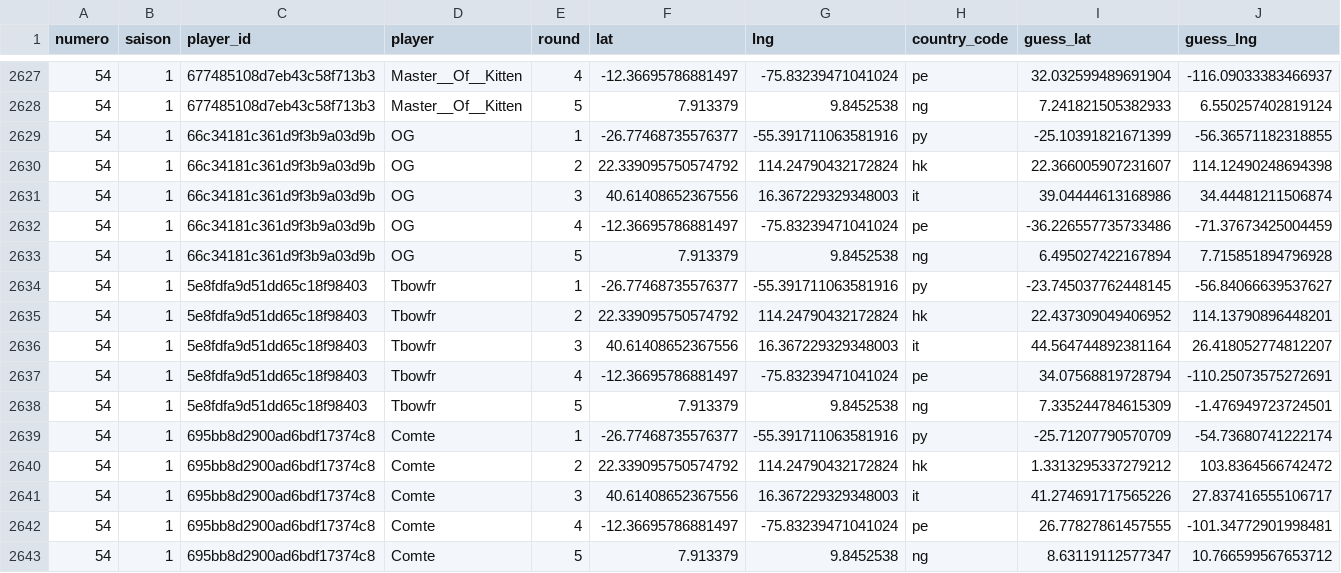
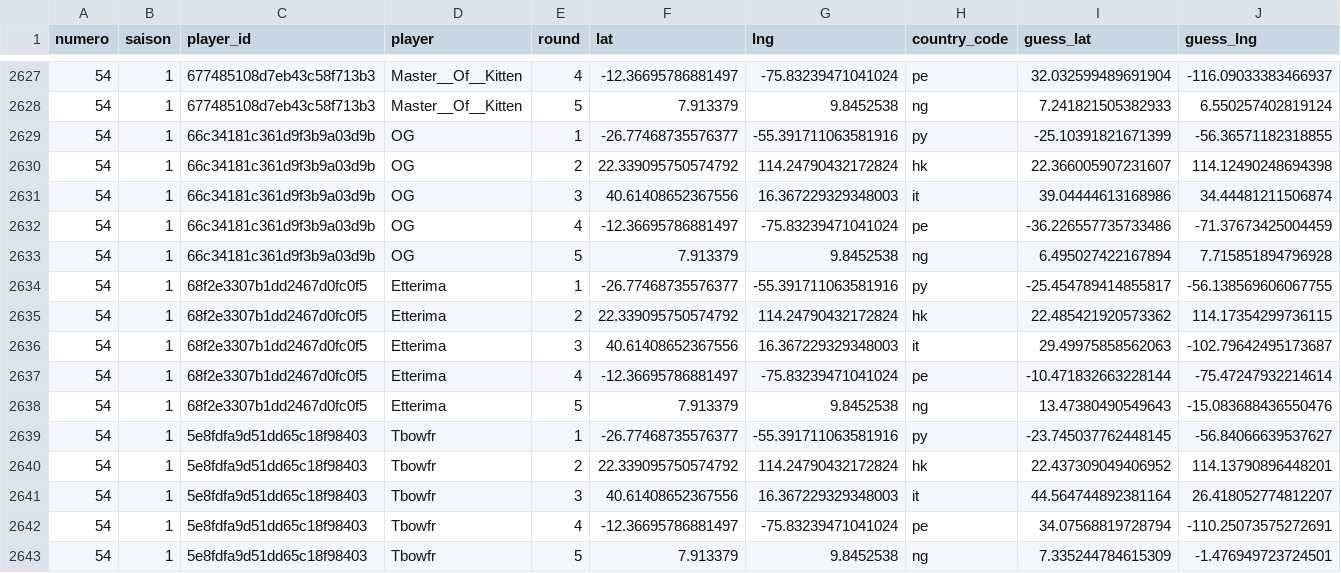
Before and after one commit to ComteUnderscoreL/geostats, a TSV file: data/rounds.tsv, drawn as a sheet; only a part is shown, gaps mark what is left out; the shorter side is filled out with more unchanged rows; rows hold the shown columns only; the diff names each change by its address in the sheet, - before the commit and + after, or states it on an @@ line.

```diff
--- a/data/rounds.tsv
+++ b/data/rounds.tsv
+row 2634: 54 | 1 | 68f2e3307b1dd2467d0fc0f5 | Etterima | 1 | -26.77468735576377 | -55.391711063581916 | py | -25.454789414855817 | -56.138569606067755
+row 2635: 54 | 1 | 68f2e3307b1dd2467d0fc0f5 | Etterima | 2 | 22.339095750574792 | 114.24790432172824 | hk | 22.485421920573362 | 114.17354299736115
+row 2636: 54 | 1 | 68f2e3307b1dd2467d0fc0f5 | Etterima | 3 | 40.61408652367556 | 16.367229329348003 | it | 29.49975858562063 | -102.79642495173687
+row 2637: 54 | 1 | 68f2e3307b1dd2467d0fc0f5 | Etterima | 4 | -12.36695786881497 | -75.83239471041024 | pe | -10.471832663228144 | -75.47247932214614
+row 2638: 54 | 1 | 68f2e3307b1dd2467d0fc0f5 | Etterima | 5 | 7.913379 | 9.8452538 | ng | 13.47380490549643 | -15.083688436550476
```
Also changed, not shown: data/totals.tsv.
